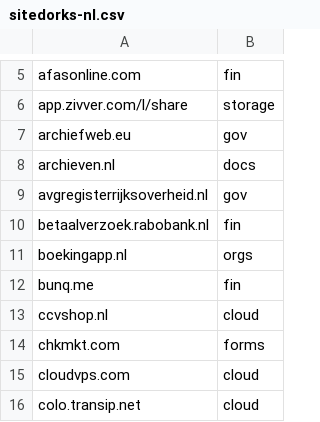
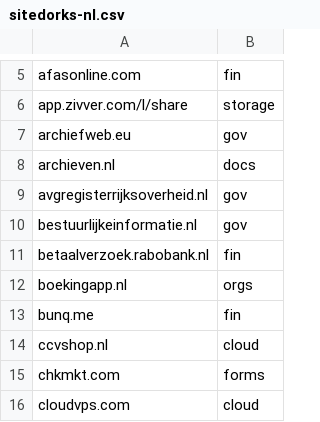
Before and after one commit to Zarcolio/sitedorks, a CSV file: csv/sitedorks-nl.csv, drawn as a sheet; only a part is shown, gaps mark what is left out; the shorter side is filled out with more unchanged rows; the diff names each change by its address in the sheet, - before the commit and + after, or states it on an @@ line.

Commit message:
Update sitedorks-nl.csv

```diff
--- a/csv/sitedorks-nl.csv
+++ b/csv/sitedorks-nl.csv
+row 10: bestuurlijkeinformatie.nl | gov
```
